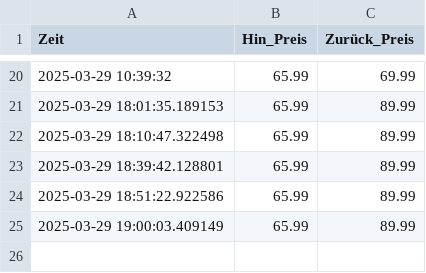
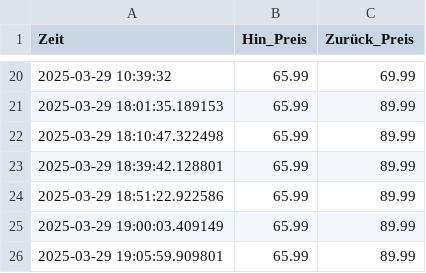
Before and after one commit to Chrish-97/DB-price-tracking, a CSV file: ticket_prices.csv, drawn as a sheet; only a part is shown, gaps mark what is left out; the diff names each change by its address in the sheet, - before the commit and + after, or states it on an @@ line.

```diff
--- a/ticket_prices.csv
+++ b/ticket_prices.csv
+row 26: 2025-03-29 19:05:59.909801 | 65.99 | 89.99
```
Also changed, not shown: 2 other files.
